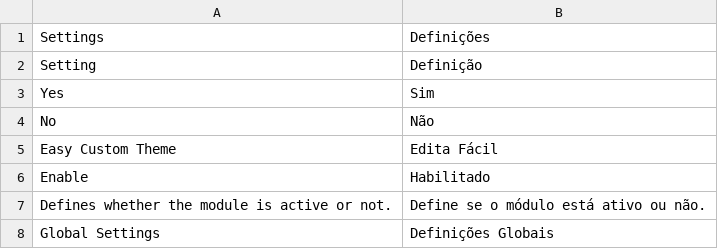
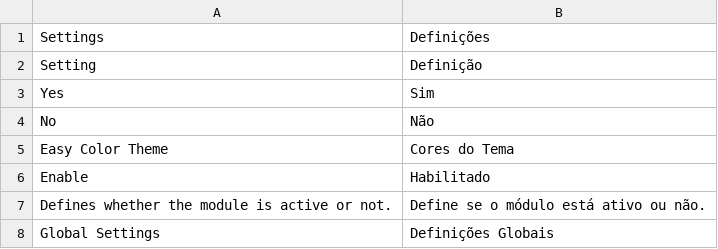
Before and after one commit to agencia-ziny/EasyCustomTheme, a CSV file: app/locale/pt_BR/Ziny_EditaFacil.csv, drawn as a sheet; only a part is shown.

```diff
--- a/app/locale/pt_BR/Ziny_EditaFacil.csv
+++ b/app/locale/pt_BR/Ziny_EditaFacil.csv
@@ -4,3 +4,3 @@
 "No","Não"
-"Easy Custom Theme","Edita Fácil"
+"Easy Color Theme","Cores do Tema"
 "Enable","Habilitado"
```
Also changed, not shown: 6 other files.
